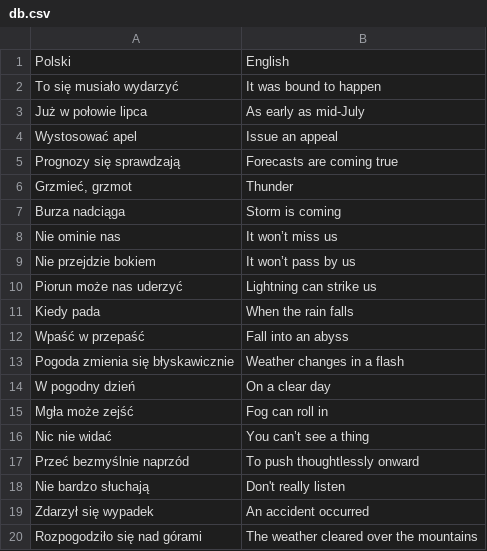
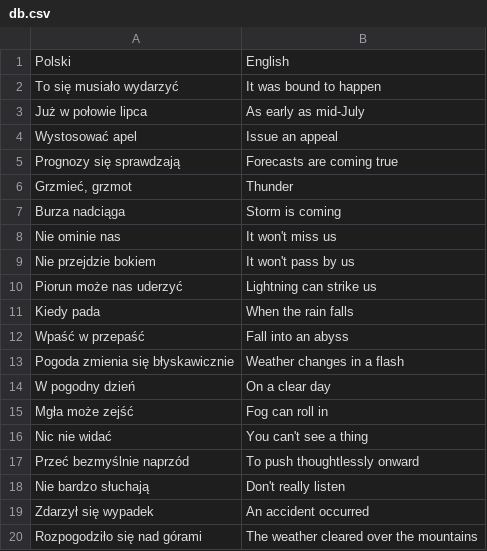
Before and after one commit to rudnt/phrasey, a CSV file: db.csv, drawn as a sheet; only a part is shown.

```diff
--- a/db.csv
+++ b/db.csv
@@ -7,4 +7,4 @@ Prognozy się sprawdzają,Forecasts are coming true
 Burza nadciąga,Storm is coming
-Nie ominie nas,It won’t miss us
-Nie przejdzie bokiem,It won’t pass by us
+Nie ominie nas,It won't miss us
+Nie przejdzie bokiem,It won't pass by us
 Piorun może nas uderzyć,Lightning can strike us
@@ -15,3 +15,3 @@ W pogodny dzień,On a clear day
 Mgła może zejść,Fog can roll in
-Nic nie widać,You can’t see a thing
+Nic nie widać,You can't see a thing
 Przeć bezmyślnie naprzód,To push thoughtlessly onward
```
Also changed, not shown: 2 other files.
